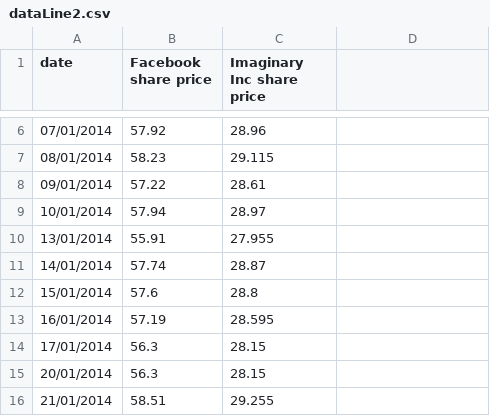
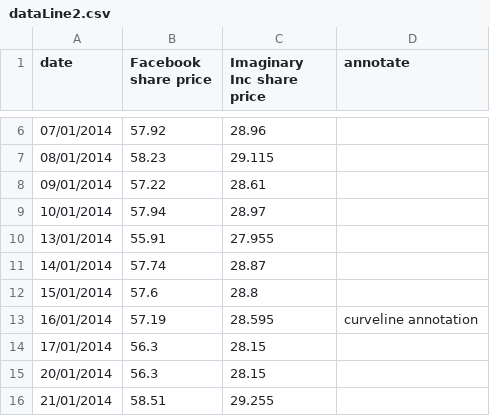
Before and after one commit to ft-interactive/visual-vocabulary-templates, a CSV file: column-line-timeline/dataLine2.csv, drawn as a sheet; only a part is shown, gaps mark what is left out; the diff names each change by its address in the sheet, - before the commit and + after, or states it on an @@ line.

Commit message:
define annotations data structure

```diff
--- a/column-line-timeline/dataLine2.csv
+++ b/column-line-timeline/dataLine2.csv
-D1: (empty)
+D1: annotate
-D13 (annotate): (empty)
+D13 (annotate): curveline annotation
```
Also changed, not shown: 1 other file.
